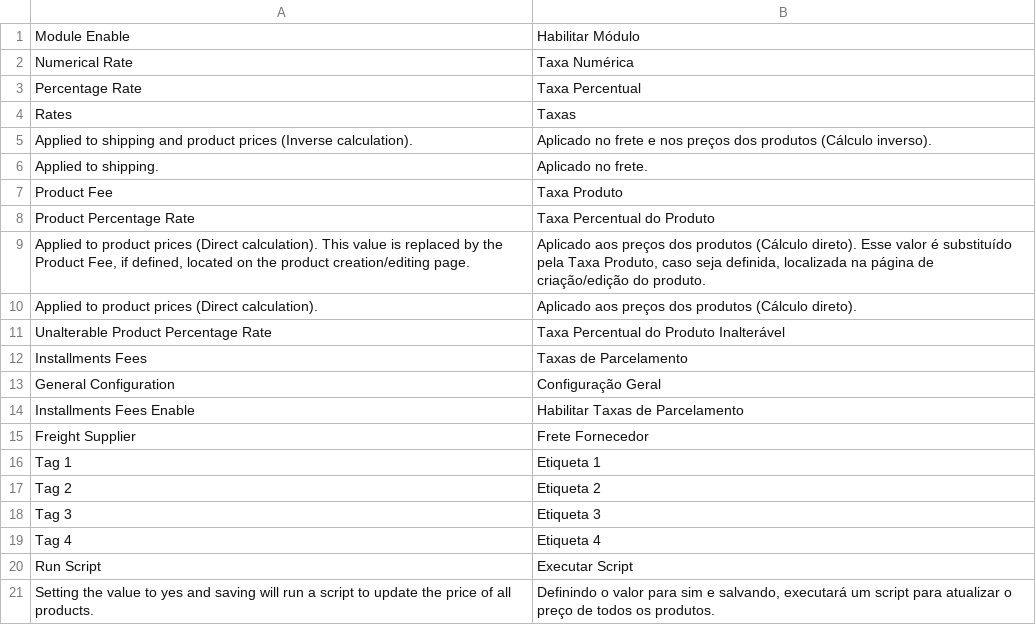
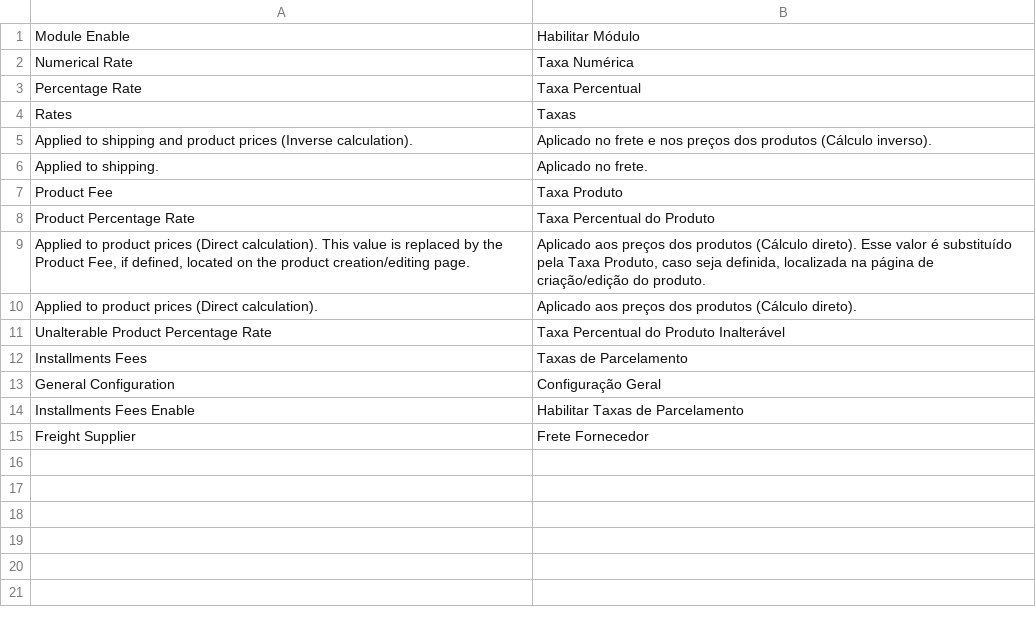
Before and after one commit to AcGdeco/payment_methods_rates, a CSV file: i18n/pt_BR.csv, drawn as a sheet.

```diff
--- a/i18n/pt_BR.csv
+++ b/i18n/pt_BR.csv
@@ -15,7 +15 @@
 "Freight Supplier","Frete Fornecedor"
-"Tag 1","Etiqueta 1"
-"Tag 2","Etiqueta 2"
-"Tag 3","Etiqueta 3"
-"Tag 4","Etiqueta 4"
-"Run Script","Executar Script"
-"Setting the value to yes and saving will run a script to update the price of all products.","Definindo o valor para sim e salvando, executará um script para atualizar o preço de todos os produtos."
```
Also changed, not shown: 15 other files.
